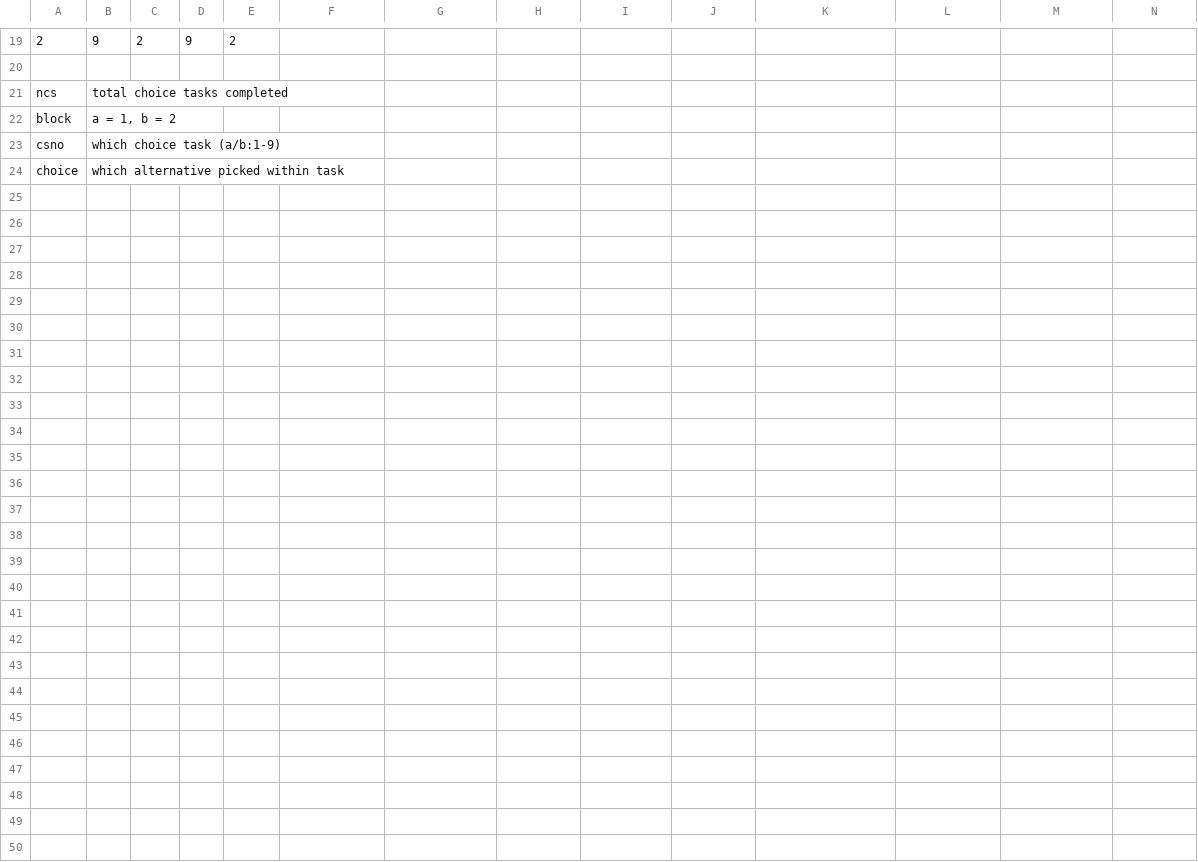
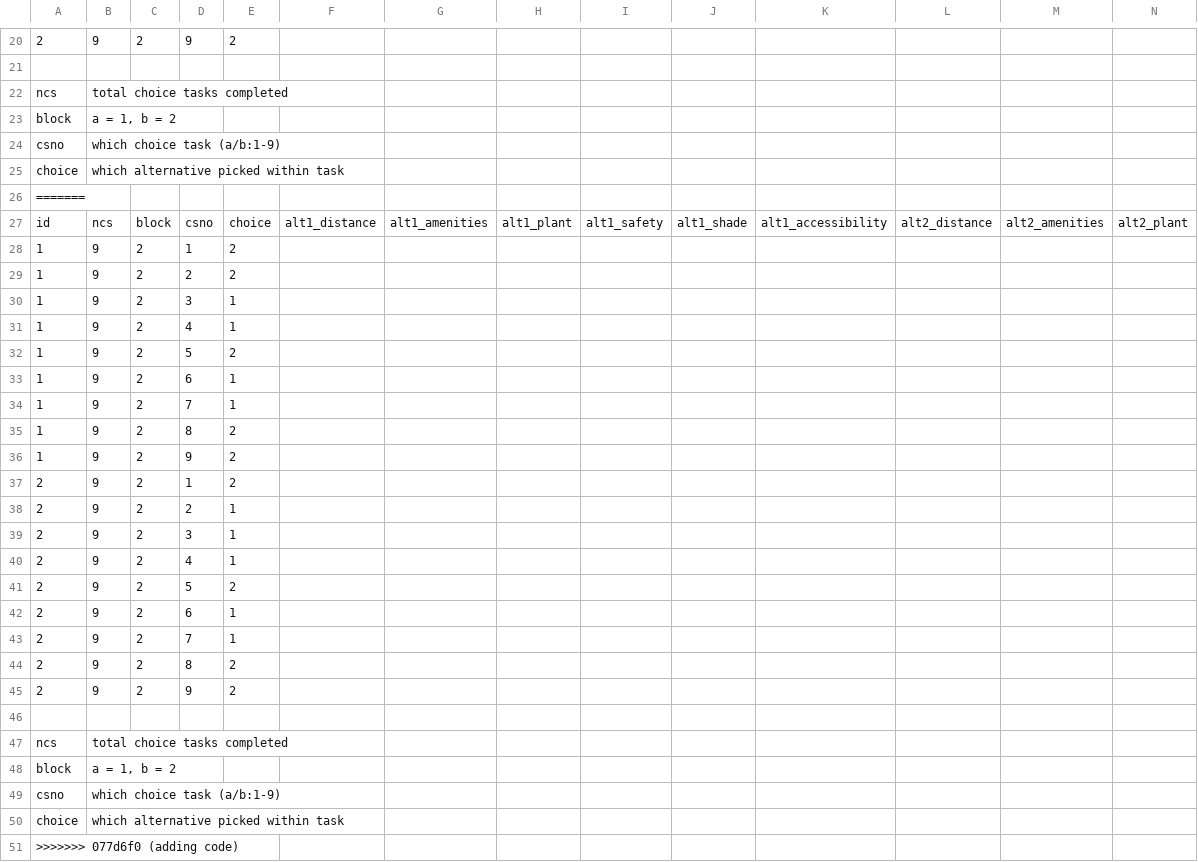
Before and after one commit to Blockmg/AZgreenspacepreferenceDCE, a CSV file: Reshaping DCE Data(Design).csv, drawn as a sheet; only a part is shown, gaps mark what is left out; rows hold the shown columns only; the diff covers the shown part only; the diff names each change by its address in the sheet, - before the commit and + after, or states it on an @@ line.

```diff
--- a/Reshaping DCE Data(Design).csv
+++ b/Reshaping DCE Data(Design).csv
+row 26: =======
+row 27: id | ncs | block | csno | choice | alt1_distance | alt1_amenities | alt1_plant | alt1_safety | alt1_shade | alt1_accessibility | alt2_distance | alt2_amenities | alt2_plant
+row 28: 1 | 9 | 2 | 1 | 2
+row 29: 1 | 9 | 2 | 2 | 2
+row 30: 1 | 9 | 2 | 3 | 1
+row 31: 1 | 9 | 2 | 4 | 1
+row 32: 1 | 9 | 2 | 5 | 2
+row 33: 1 | 9 | 2 | 6 | 1
+row 34: 1 | 9 | 2 | 7 | 1
+row 35: 1 | 9 | 2 | 8 | 2
+row 36: 1 | 9 | 2 | 9 | 2
+row 37: 2 | 9 | 2 | 1 | 2
+row 38: 2 | 9 | 2 | 2 | 1
+row 39: 2 | 9 | 2 | 3 | 1
+row 40: 2 | 9 | 2 | 4 | 1
+row 41: 2 | 9 | 2 | 5 | 2
+row 42: 2 | 9 | 2 | 6 | 1
+row 43: 2 | 9 | 2 | 7 | 1
+row 44: 2 | 9 | 2 | 8 | 2
+row 45: 2 | 9 | 2 | 9 | 2
+row 46: (empty)
+row 47: ncs | total choice tasks completed
+row 48: block | a = 1, b = 2
+row 49: csno | which choice task (a/b:1-9)
+row 50: choice | which alternative picked within task
+row 51: >>>>>>> 077d6f0 (adding code)
```
Also changed, not shown: 1 added row elsewhere in this file, 21 other files.
